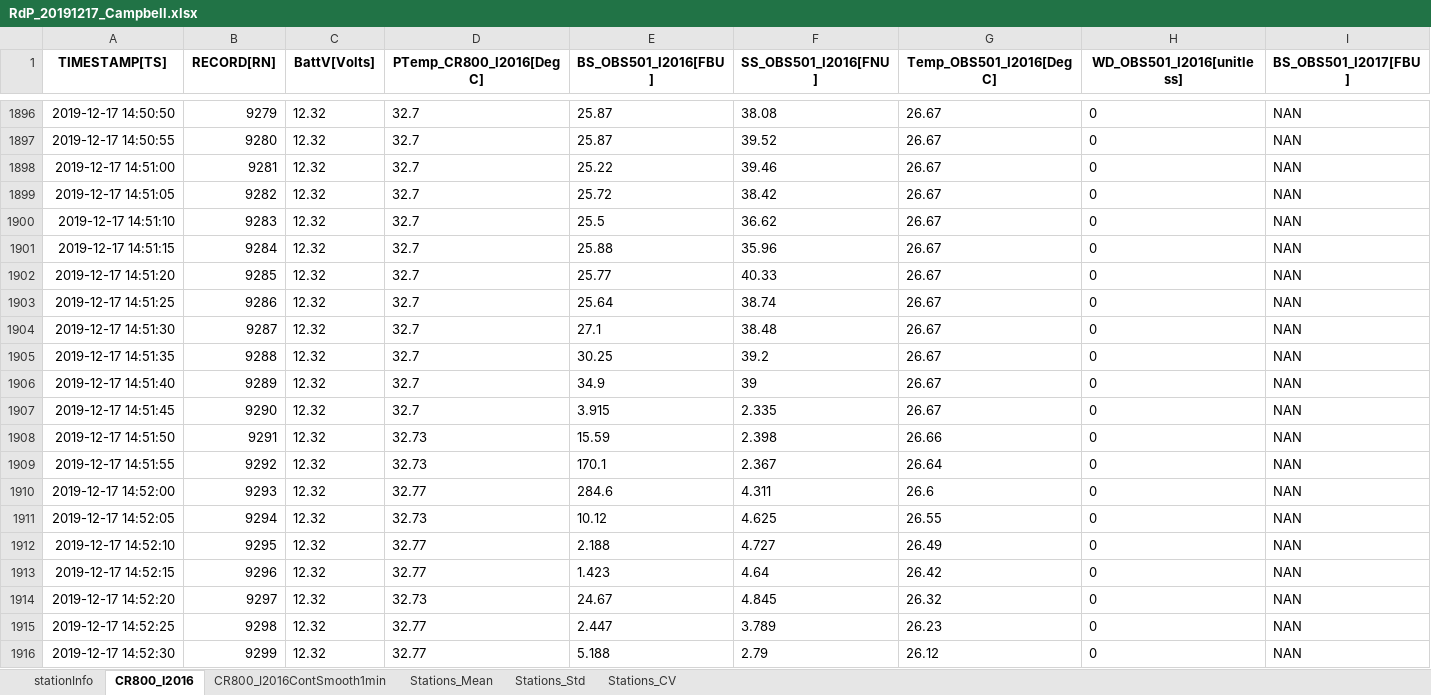
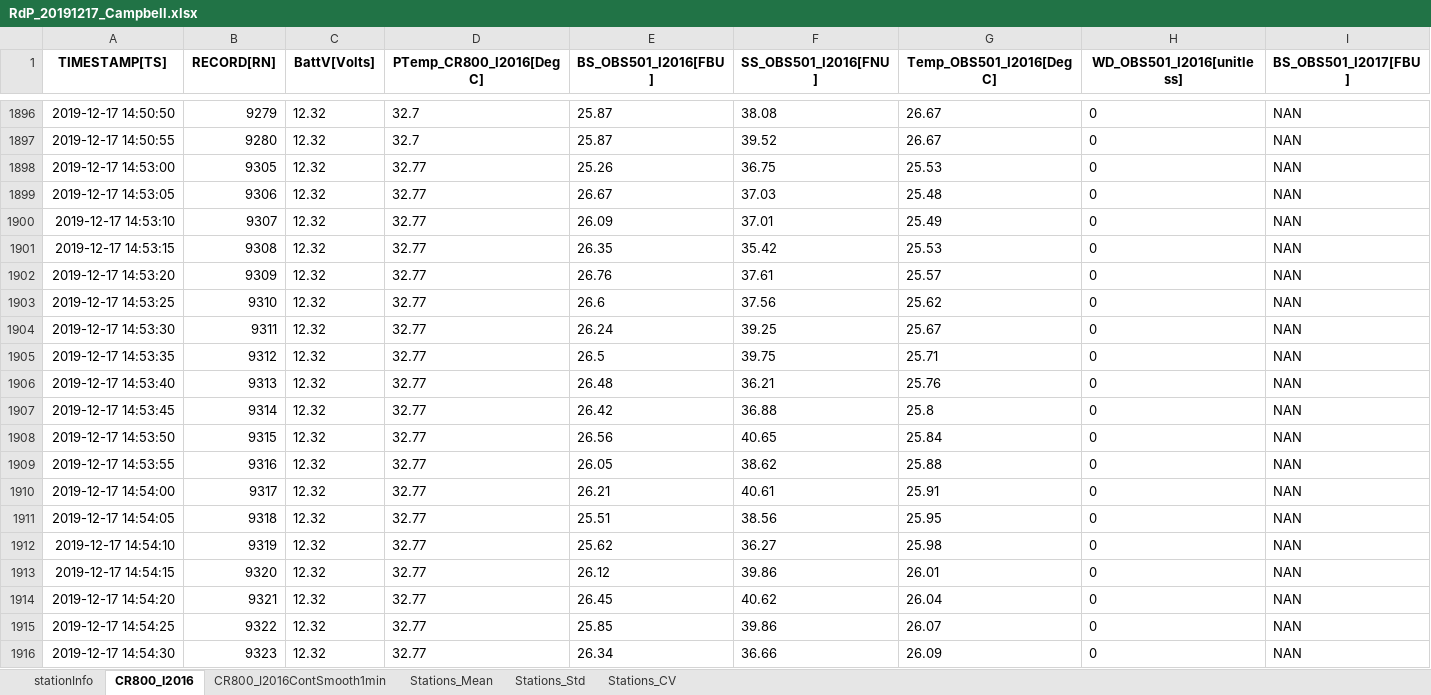
Before and after one commit to ScheinerS/L6-L7, an Excel workbook: FLNTU/Base de datos/Datos/regions/RdP/RdP_20191217_Muelle/campbellProcessed/RdP_20191217_Campbell.xlsx, sheet CR800_I2016, drawn as a sheet; only a part is shown, gaps mark what is left out; the shorter side is filled out with more unchanged rows; values as stored, in another font and other column widths than the file's, no borders; rows hold the shown columns only; the diff covers the shown part only; the diff names each change by its address in the sheet, - before the commit and + after, or states it on an @@ line.

Commit message:
Actualizados los datos suavizados del OBS.

```diff
--- a/FLNTU/Base de datos/Datos/regions/RdP/RdP_20191217_Muelle/campbellProcessed/RdP_20191217_Campbell.xlsx (sheet CR800_I2016)
+++ b/FLNTU/Base de datos/Datos/regions/RdP/RdP_20191217_Muelle/campbellProcessed/RdP_20191217_Campbell.xlsx (sheet CR800_I2016)
-row 1898: 2019-12-17 14:51:00 | 9281 | 12.32 | 32.7 | 25.22 | 39.46 | 26.67 | 0 | NAN
-row 1899: 2019-12-17 14:51:05 | 9282 | 12.32 | 32.7 | 25.72 | 38.42 | 26.67 | 0 | NAN
-row 1900: 2019-12-17 14:51:10 | 9283 | 12.32 | 32.7 | 25.5 | 36.62 | 26.67 | 0 | NAN
-row 1901: 2019-12-17 14:51:15 | 9284 | 12.32 | 32.7 | 25.88 | 35.96 | 26.67 | 0 | NAN
-row 1902: 2019-12-17 14:51:20 | 9285 | 12.32 | 32.7 | 25.77 | 40.33 | 26.67 | 0 | NAN
-row 1903: 2019-12-17 14:51:25 | 9286 | 12.32 | 32.7 | 25.64 | 38.74 | 26.67 | 0 | NAN
-row 1904: 2019-12-17 14:51:30 | 9287 | 12.32 | 32.7 | 27.1 | 38.48 | 26.67 | 0 | NAN
-row 1905: 2019-12-17 14:51:35 | 9288 | 12.32 | 32.7 | 30.25 | 39.2 | 26.67 | 0 | NAN
-row 1906: 2019-12-17 14:51:40 | 9289 | 12.32 | 32.7 | 34.9 | 39 | 26.67 | 0 | NAN
-row 1907: 2019-12-17 14:51:45 | 9290 | 12.32 | 32.7 | 3.915 | 2.335 | 26.67 | 0 | NAN
-row 1908: 2019-12-17 14:51:50 | 9291 | 12.32 | 32.73 | 15.59 | 2.398 | 26.66 | 0 | NAN
-row 1909: 2019-12-17 14:51:55 | 9292 | 12.32 | 32.73 | 170.1 | 2.367 | 26.64 | 0 | NAN
-row 1910: 2019-12-17 14:52:00 | 9293 | 12.32 | 32.77 | 284.6 | 4.311 | 26.6 | 0 | NAN
-row 1911: 2019-12-17 14:52:05 | 9294 | 12.32 | 32.73 | 10.12 | 4.625 | 26.55 | 0 | NAN
-row 1912: 2019-12-17 14:52:10 | 9295 | 12.32 | 32.77 | 2.188 | 4.727 | 26.49 | 0 | NAN
-row 1913: 2019-12-17 14:52:15 | 9296 | 12.32 | 32.77 | 1.423 | 4.64 | 26.42 | 0 | NAN
-row 1914: 2019-12-17 14:52:20 | 9297 | 12.32 | 32.73 | 24.67 | 4.845 | 26.32 | 0 | NAN
-row 1915: 2019-12-17 14:52:25 | 9298 | 12.32 | 32.77 | 2.447 | 3.789 | 26.23 | 0 | NAN
-row 1916: 2019-12-17 14:52:30 | 9299 | 12.32 | 32.77 | 5.188 | 2.79 | 26.12 | 0 | NAN
```
Also changed, not shown: 5 removed rows elsewhere in this sheet, sheet CR800_I2016ContSmooth1min, sheet stationInfo, FLNTU/Base de datos/Datos/regions/RdP/RdP_20191217_Muelle/ECO_FLNTU/RdP_20191217_cleaned.xlsx, FLNTU/Base de datos/Datos/regions/RdP/RdP_20191217_Muelle/ECO_FLNTUProcessed/RdP_20191217_ECO-FLNTU.xlsx, 14 other files.
